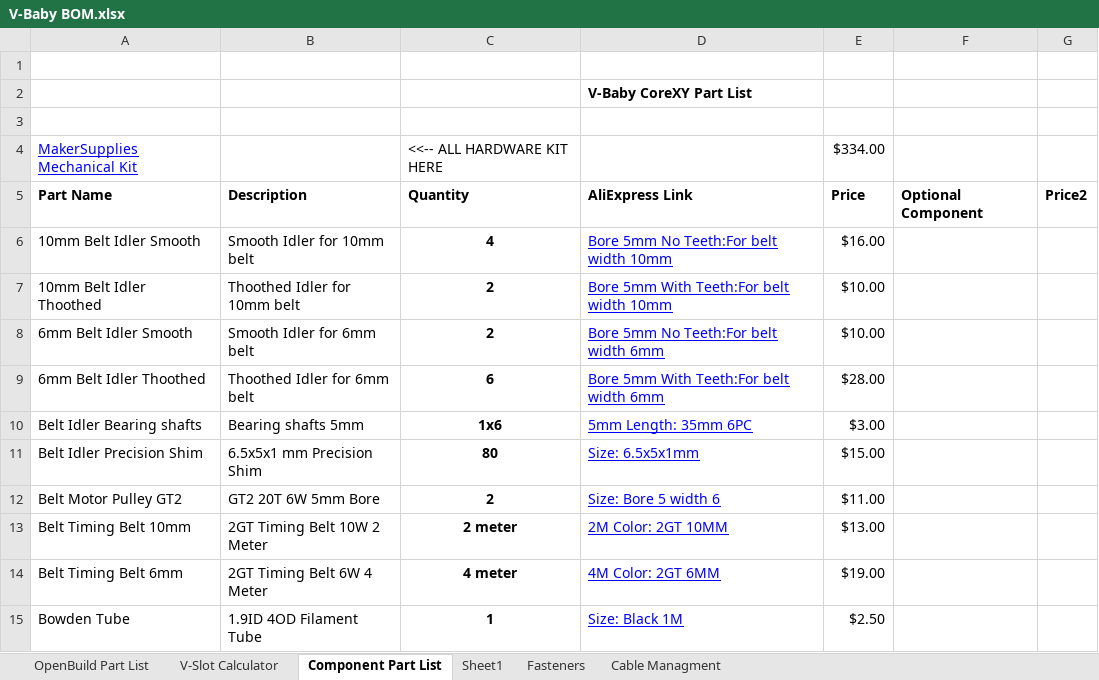
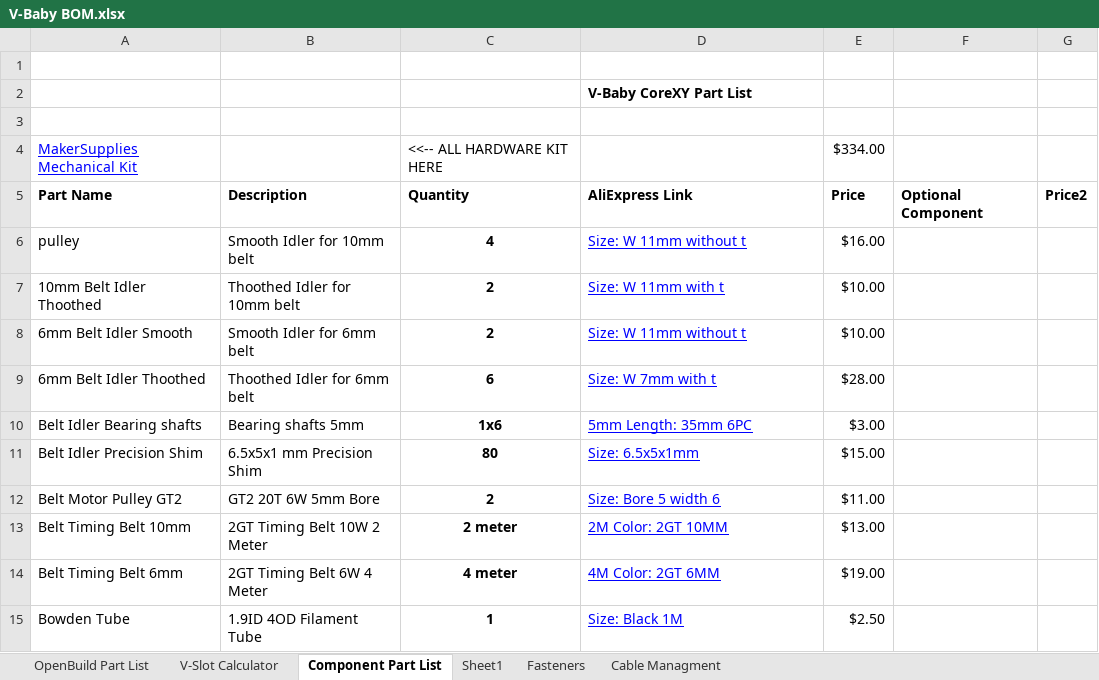
Before and after one commit to RoyBerntsenDesign/V-Baby-CoreXY, an Excel workbook: Document Library/Bill Of Materials/V-Baby BOM.xlsx, sheet Component Part List, drawn as a sheet; only a part is shown; values as stored, in another font and other column widths than the file's, no borders; charts and pictures and table styles not drawn; the diff names each change by its address in the sheet, - before the commit and + after, or states it on an @@ line.

Commit message:
Update V-Baby BOM.xlsx

```diff
--- a/Document Library/Bill Of Materials/V-Baby BOM.xlsx (sheet Component Part List)
+++ b/Document Library/Bill Of Materials/V-Baby BOM.xlsx (sheet Component Part List)
-A6: 10mm Belt Idler Smooth
+A6: pulley
-D6: Bore 5mm No Teeth:For belt width 10mm
+D6: Size: W 11mm without t
-D7: Bore 5mm With Teeth:For belt width 10mm
+D7: Size: W 11mm with t
-D8: Bore 5mm No Teeth:For belt width 6mm
+D8: Size: W 11mm without t
-D9: Bore 5mm With Teeth:For belt width 6mm
+D9: Size: W 7mm with t
```
